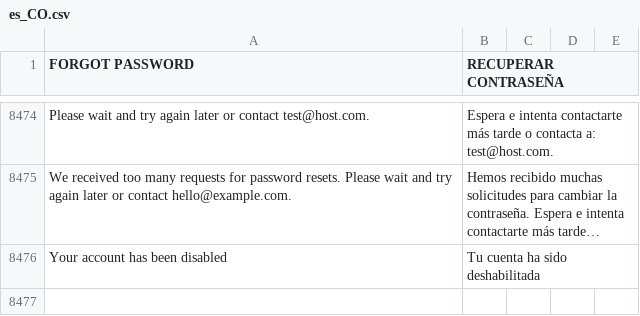
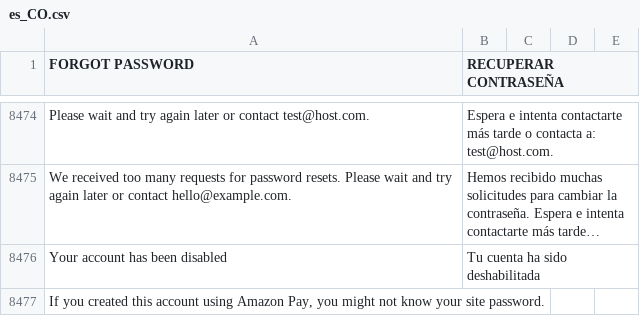
Before and after one commit to Ed-ward-Go/toscana, a CSV file: app/i18n/Aventi/es_co/es_CO.csv, drawn as a sheet; only a part is shown, gaps mark what is left out; long unchanged cells end in …; the diff names each change by its address in the sheet, - before the commit and + after, or states it on an @@ line.

Commit message:
Amazon pay copy hidden

```diff
--- a/app/i18n/Aventi/es_co/es_CO.csv
+++ b/app/i18n/Aventi/es_co/es_CO.csv
+row 8477: If you created this account using Amazon Pay, you might not know your site password.
```
